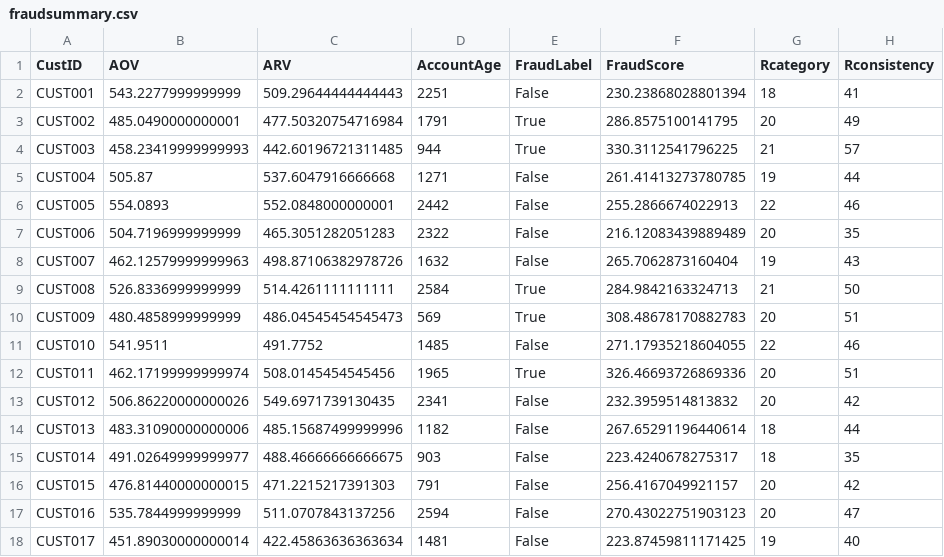
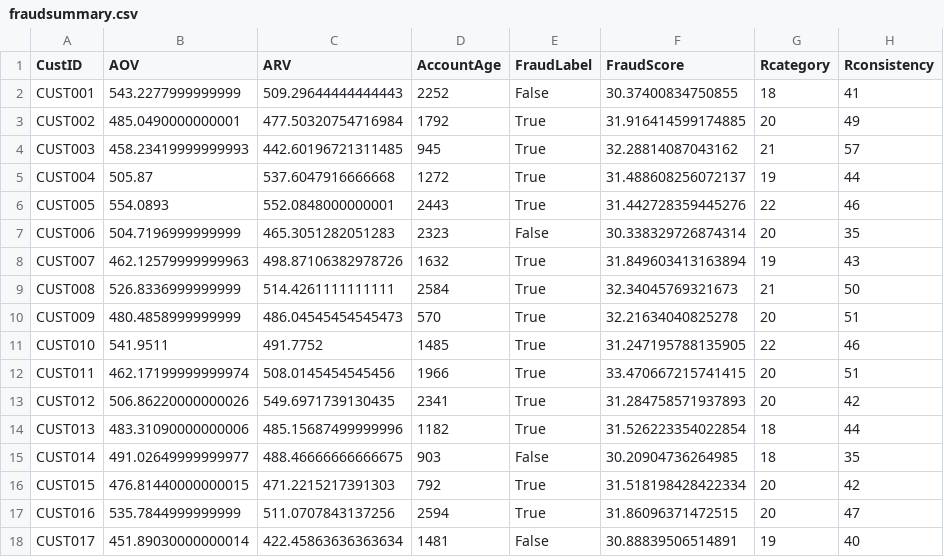
Before and after one commit to JaiMadhav/FinalWalmart, a CSV file: fraudsummary.csv, drawn as a sheet; only a part is shown; the diff covers the shown part only; the diff names each change by its address in the sheet, - before the commit and + after, or states it on an @@ line.

```diff
--- a/fraudsummary.csv
+++ b/fraudsummary.csv
-D2 (AccountAge): 2251
+D2 (AccountAge): 2252
-F2 (FraudScore): 230.23868028801394
+F2 (FraudScore): 30.37400834750855
-D3 (AccountAge): 1791
+D3 (AccountAge): 1792
-F3 (FraudScore): 286.8575100141795
+F3 (FraudScore): 31.916414599174885
-D4 (AccountAge): 944
+D4 (AccountAge): 945
-F4 (FraudScore): 330.3112541796225
+F4 (FraudScore): 32.28814087043162
-D5 (AccountAge): 1271
+D5 (AccountAge): 1272
-E5:E6 (FraudLabel): False
+E5:E6 (FraudLabel): True
-F5 (FraudScore): 261.41413273780785
+F5 (FraudScore): 31.488608256072137
-D6 (AccountAge): 2442
+D6 (AccountAge): 2443
-F6 (FraudScore): 255.2866674022913
+F6 (FraudScore): 31.442728359445276
-D7 (AccountAge): 2322
+D7 (AccountAge): 2323
-F7 (FraudScore): 216.12083439889489
+F7 (FraudScore): 30.338329726874314
-E8 (FraudLabel): False
+E8 (FraudLabel): True
-F8 (FraudScore): 265.7062873160404
+F8 (FraudScore): 31.849603413163894
-F9 (FraudScore): 284.9842163324713
+F9 (FraudScore): 32.34045769321673
-D10 (AccountAge): 569
+D10 (AccountAge): 570
-F10 (FraudScore): 308.48678170882783
+F10 (FraudScore): 32.21634040825278
-E11 (FraudLabel): False
+E11 (FraudLabel): True
-F11 (FraudScore): 271.17935218604055
+F11 (FraudScore): 31.247195788135905
-D12 (AccountAge): 1965
+D12 (AccountAge): 1966
-F12 (FraudScore): 326.46693726869336
+F12 (FraudScore): 33.470667215741415
-E13:E14 (FraudLabel): False
+E13:E14 (FraudLabel): True
-F13 (FraudScore): 232.3959514813832
+F13 (FraudScore): 31.284758571937893
-F14 (FraudScore): 267.65291196440614
+F14 (FraudScore): 31.526223354022854
-F15 (FraudScore): 223.4240678275317
+F15 (FraudScore): 30.20904736264985
-D16 (AccountAge): 791
+D16 (AccountAge): 792
-E16:E17 (FraudLabel): False
+E16:E17 (FraudLabel): True
-F16 (FraudScore): 256.4167049921157
+F16 (FraudScore): 31.518198428422334
-F17 (FraudScore): 270.43022751903123
+F17 (FraudScore): 31.86096371472515
-F18 (FraudScore): 223.87459811171425
+F18 (FraudScore): 30.88839506514891
```
Also changed, not shown: 151 edited cells elsewhere in this file.
